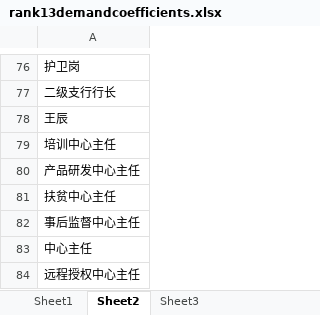
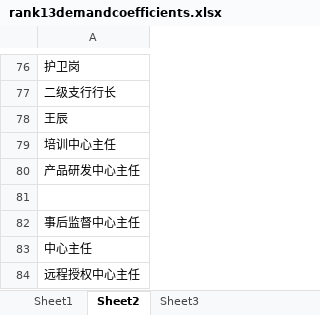
Before and after one commit to leekucoco/jixiaokaohe20180509, an Excel workbook: db_tools/rank13demandcoefficients.xlsx, sheet Sheet2, drawn as a sheet; only a part is shown, gaps mark what is left out; values as stored, in another font and other column widths than the file's, no borders; the diff names each change by its address in the sheet, - before the commit and + after, or states it on an @@ line.

```diff
--- a/db_tools/rank13demandcoefficients.xlsx (sheet Sheet2)
+++ b/db_tools/rank13demandcoefficients.xlsx (sheet Sheet2)
-A81: 扶贫中心主任
+A81: (empty)
```
Also changed, not shown: sheet Sheet3, db_tools/departanposts.xlsx, db_tools/table.xlsx, 43 other files.
